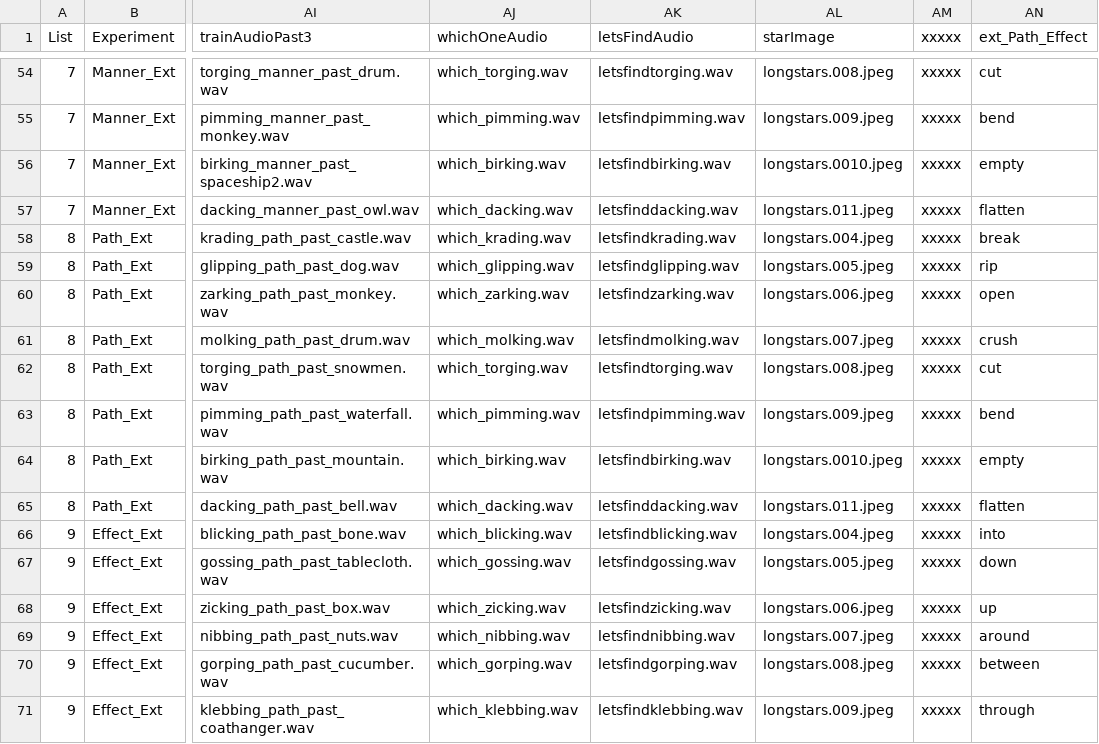
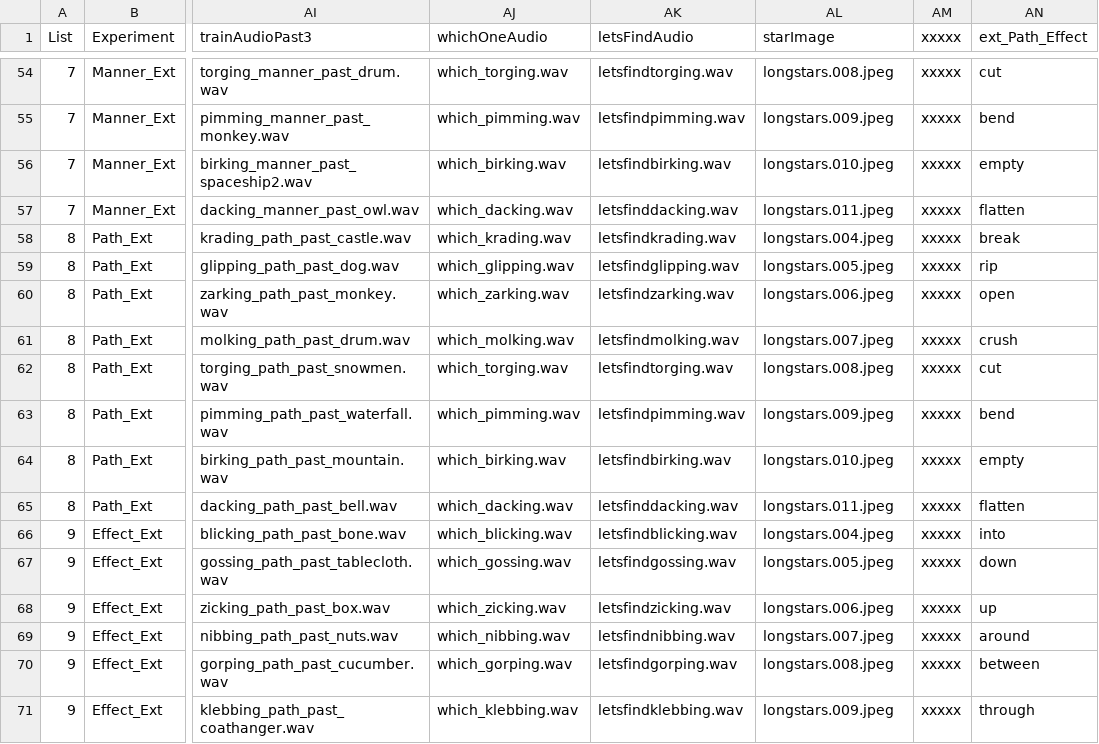
Before and after one commit to mekline/MannerPathPriming, a CSV file: EXTENSION/MPP.csv, drawn as a sheet; only a part is shown, gaps mark what is left out; the diff names each change by its address in the sheet, - before the commit and + after, or states it on an @@ line.

```diff
--- a/EXTENSION/MPP.csv
+++ b/EXTENSION/MPP.csv
-AL56 (starImage): longstars.0010.jpeg
+AL56 (starImage): longstars.010.jpeg
-AL64 (starImage): longstars.0010.jpeg
+AL64 (starImage): longstars.010.jpeg
```
Also changed, not shown: 3 other files.
